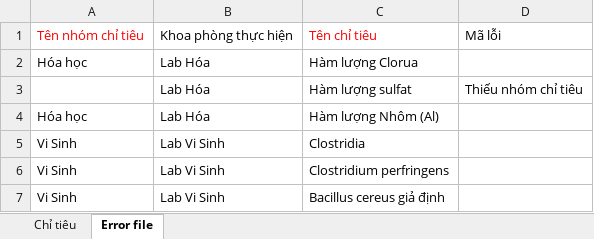
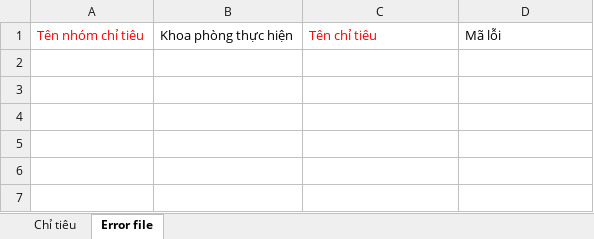
Before and after one commit to minhhung19872002/LabSpecimenManagementDaklak.BE, an Excel workbook: src/LabSpecimenManagement.HttpApi.Host/wwwroot/templates/Meta Data Template/nhóm chỉ tiêu.xlsx, sheet Error file, drawn as a sheet; values as stored, in another font and other column widths than the file's, no borders; the diff names each change by its address in the sheet, - before the commit and + after, or states it on an @@ line.

```diff
--- a/src/LabSpecimenManagement.HttpApi.Host/wwwroot/templates/Meta Data Template/nhóm chỉ tiêu.xlsx (sheet Error file)
+++ b/src/LabSpecimenManagement.HttpApi.Host/wwwroot/templates/Meta Data Template/nhóm chỉ tiêu.xlsx (sheet Error file)
-row 2: Hóa học | Lab Hóa | Hàm lượng Clorua
-row 3:  | Lab Hóa | Hàm lượng sulfat | Thiếu nhóm chỉ tiêu
-row 4: Hóa học | Lab Hóa | Hàm lượng Nhôm (Al)
-row 5: Vi Sinh | Lab Vi Sinh | Clostridia
-row 6: Vi Sinh | Lab Vi Sinh | Clostridium perfringens
-row 7: Vi Sinh | Lab Vi Sinh | Bacillus cereus giả định
```
Also changed, not shown: sheet Chỉ tiêu, 2 other files.
